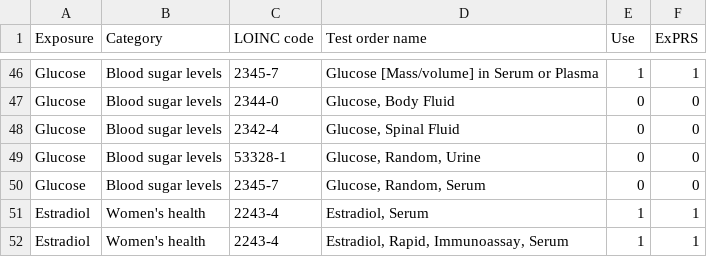
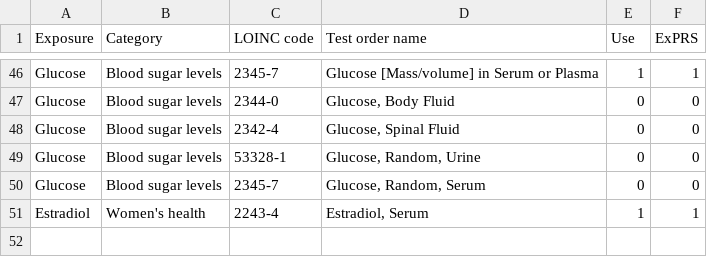
Before and after one commit to maxsal/aim_three, a CSV file: data/public/loinc_codes.csv, drawn as a sheet; only a part is shown, gaps mark what is left out.

```diff
--- a/data/public/loinc_codes.csv
+++ b/data/public/loinc_codes.csv
@@ -51,2 +51 @@ Glucose,Blood sugar levels,2345-7,"Glucose, Random, Serum",0,0
 Estradiol,Women's health,2243-4,"Estradiol, Serum",1,1
-Estradiol,Women's health,2243-4,"Estradiol, Rapid, Immunoassay, Serum",1,1
```
Also changed, not shown: 2 other files.
